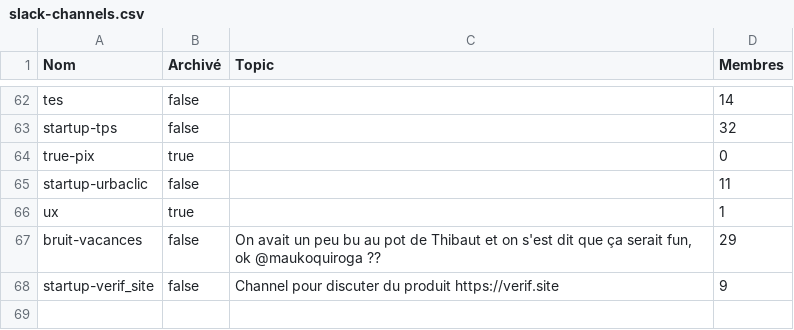
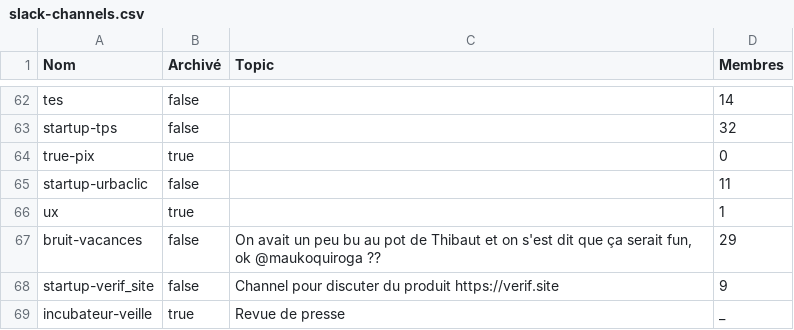
Before and after one commit to betagouv/beta.wip, a CSV file: slack-channels.csv, drawn as a sheet; only a part is shown, gaps mark what is left out; the diff names each change by its address in the sheet, - before the commit and + after, or states it on an @@ line.

Commit message:
Create veille channel

```diff
--- a/slack-channels.csv
+++ b/slack-channels.csv
+row 69: incubateur-veille | true | Revue de presse | _
```
